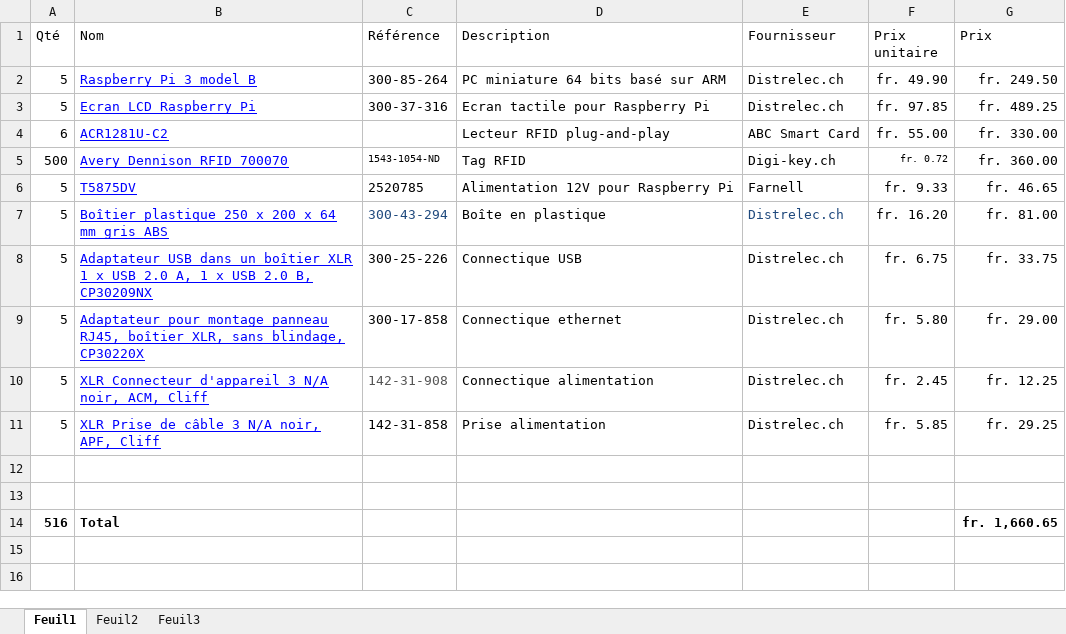
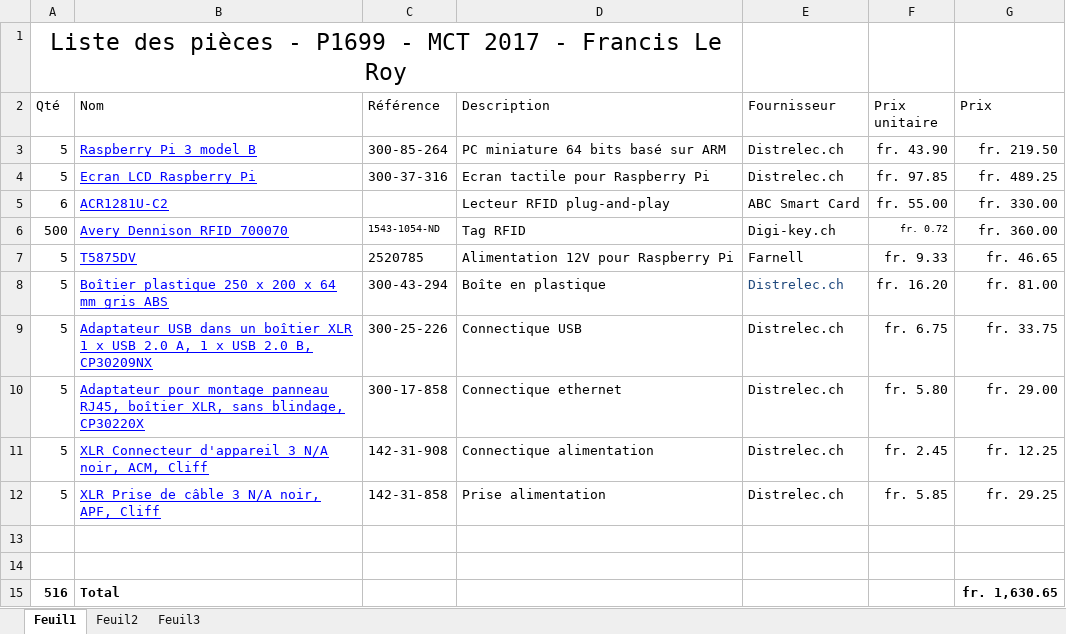
Before and after one commit to Pluume/Timbreuse2.0, an Excel workbook: Documents/Part list.xlsx, sheet Feuil1, drawn as a sheet; values as stored, in another font and other column widths than the file's, no borders; table styles not drawn; addresses are those after the commit; the diff names each change by its address in the sheet, - before the commit and + after, or states it on an @@ line.

Commit message:
Final documentation

```diff
--- a/Documents/Part list.xlsx (sheet Feuil1)
+++ b/Documents/Part list.xlsx (sheet Feuil1)
+row 1: Liste des pièces - P1699 - MCT 2017 - Francis Le Roy
-F3 (Prix unitaire): fr. 49.90
+F3 (Prix unitaire): fr. 43.90
-G3 (Prix): fr. 249.50
+G3 (Prix): fr. 219.50
-C8 text colour: #1F497D
+C8 text colour: black
-C11 text colour: #555555
+C11 text colour: black
-G15 (Prix): fr. 1,660.65
+G15 (Prix): fr. 1,630.65
```
Also changed, not shown: formulas that keep their value, 58 other files.
